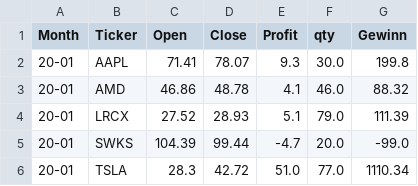
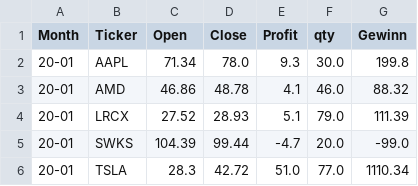
Before and after one commit to fxhuhn/monthly_trader_ndx, a CSV file: data/trades/20-01.csv, drawn as a sheet.

```diff
--- a/data/trades/20-01.csv
+++ b/data/trades/20-01.csv
@@ -1,3 +1,3 @@
 Month,Ticker,Open,Close,Profit,qty,Gewinn
-20-01,AAPL,71.41,78.07,9.3,30.0,199.8
+20-01,AAPL,71.34,78.0,9.3,30.0,199.8
 20-01,AMD,46.86,48.78,4.1,46.0,88.32
```
Also changed, not shown: data/depot.csv, data/trades/20-02.csv, 19 other files.
